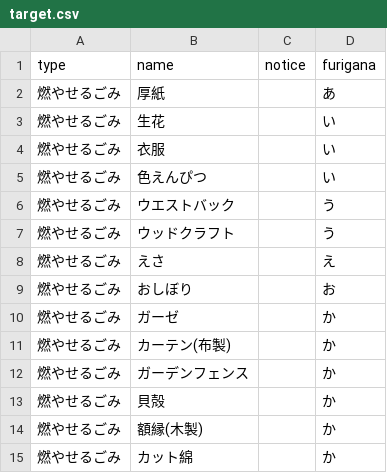
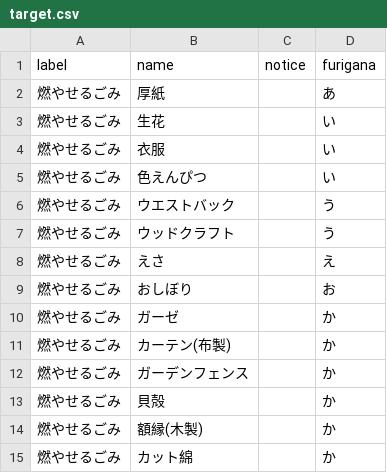
Before and after one commit to tokushima5374/aizumityo, a CSV file: data/target.csv, drawn as a sheet.

Commit message:
Update target.csv

```diff
--- a/data/target.csv
+++ b/data/target.csv
@@ -1,2 +1,2 @@
-type,name,notice,furigana
+label,name,notice,furigana
 燃やせるごみ,厚紙,,あ
```
